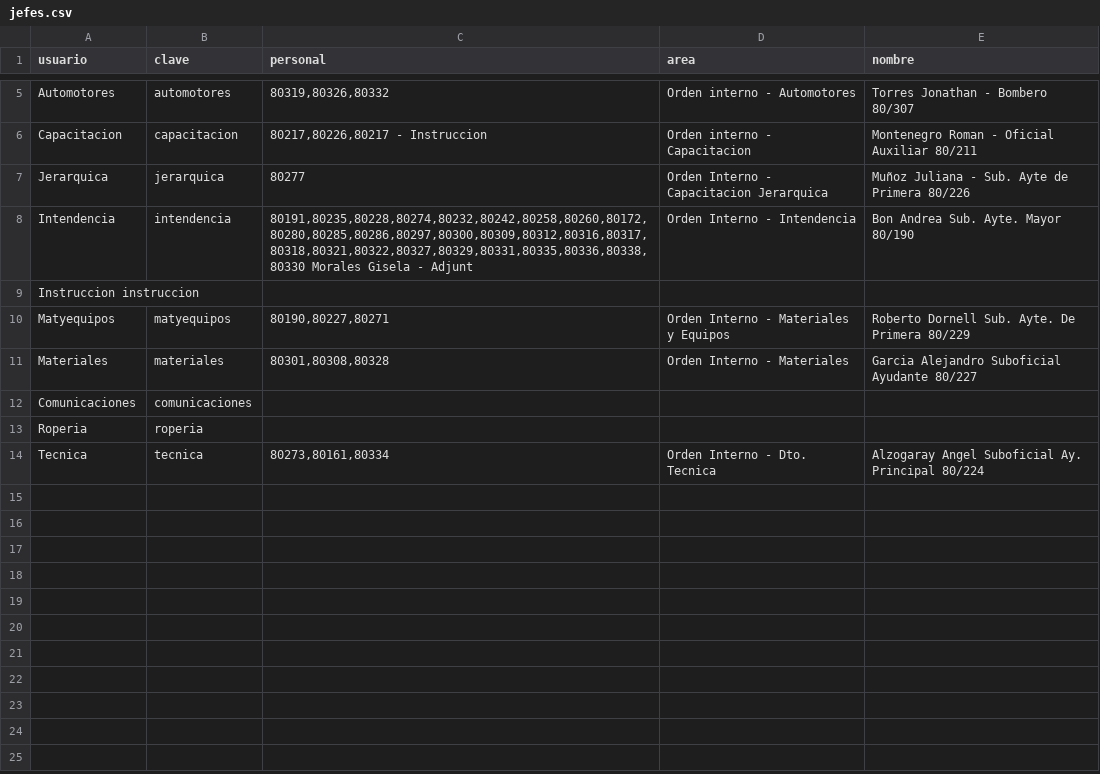
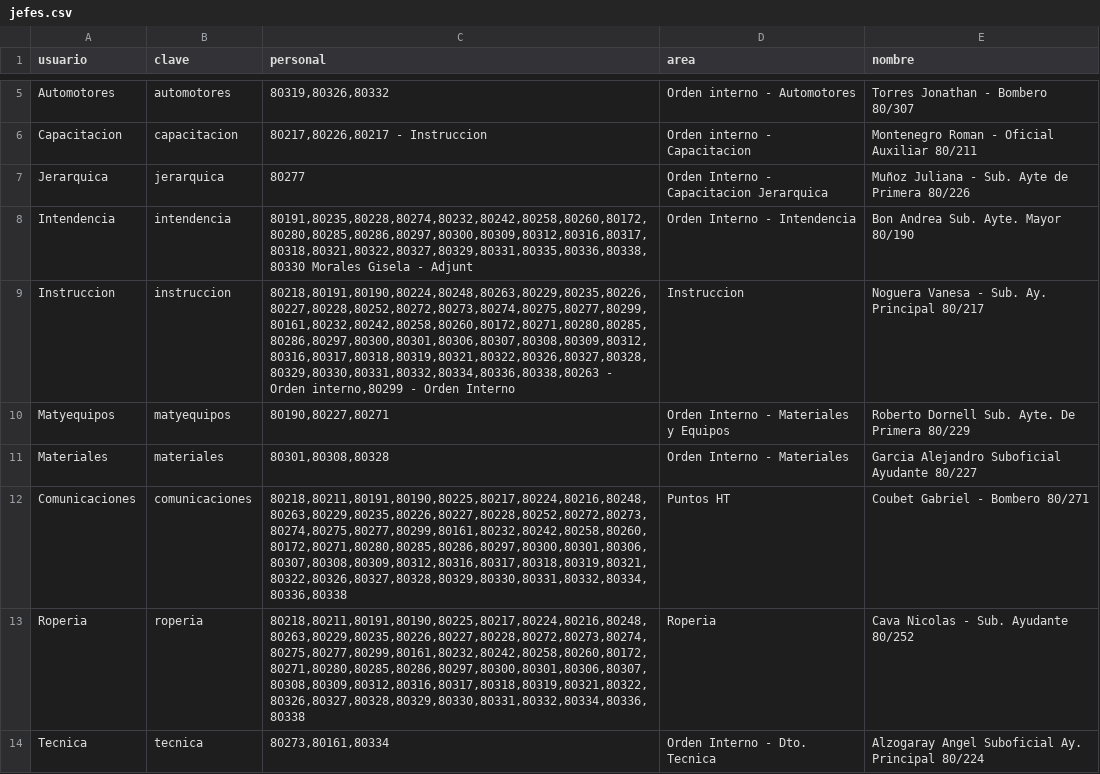
Before and after one commit to bomberosc80-app/calificacionesc80, a CSV file: jefes.csv, drawn as a sheet; only a part is shown, gaps mark what is left out.

Commit message:
Update jefes.csv

```diff
--- a/jefes.csv
+++ b/jefes.csv
@@ -8,7 +8,7 @@ Jerarquica,jerarquica,"80277",Orden Interno - Capacitacion Jerarquica,Muñoz Jul
 Intendencia,intendencia,"80191,80235,80228,80274,80232,80242,80258,80260,80172,80280,80285,80286,80297,80300,80309,80312,80316,80317,80318,80321,80322,80327,80329,80331,80335,80336,80338,80330 Morales Gisela - Adjunt",Orden Interno - Intendencia,Bon Andrea Sub. Ayte. Mayor 80/190
-Instruccion	instruccion
+Instruccion,instruccion,"80218,80191,80190,80224,80248,80263,80229,80235,80226,80227,80228,80252,80272,80273,80274,80275,80277,80299,80161,80232,80242,80258,80260,80172,80271,80280,80285,80286,80297,80300,80301,80306,80307,80308,80309,80312,80316,80317,80318,80319,80321,80322,80326,80327,80328,80329,80330,80331,80332,80334,80336,80338,80263 - Orden interno,80299 - Orden Interno",Instruccion,Noguera Vanesa - Sub. Ay. Principal 80/217
 Matyequipos,matyequipos,"80190,80227,80271",Orden Interno - Materiales y Equipos,Roberto Dornell Sub. Ayte. De Primera 80/229
 Materiales,materiales,"80301,80308,80328",Orden Interno - Materiales,Garcia Alejandro Suboficial Ayudante 80/227
-Comunicaciones,comunicaciones,
-Roperia,roperia,
+Comunicaciones,comunicaciones,"80218,80211,80191,80190,80225,80217,80224,80216,80248,80263,80229,80235,80226,80227,80228,80252,80272,80273,80274,80275,80277,80299,80161,80232,80242,80258,80260,80172,80271,80280,80285,80286,80297,80300,80301,80306,80307,80308,80309,80312,80316,80317,80318,80319,80321,80322,80326,80327,80328,80329,80330,80331,80332,80334,80336,80338",Puntos HT,Coubet Gabriel - Bombero 80/271
+Roperia,roperia,"80218,80211,80191,80190,80225,80217,80224,80216,80248,80263,80229,80235,80226,80227,80228,80272,80273,80274,80275,80277,80299,80161,80232,80242,80258,80260,80172,80271,80280,80285,80286,80297,80300,80301,80306,80307,80308,80309,80312,80316,80317,80318,80319,80321,80322,80326,80327,80328,80329,80330,80331,80332,80334,80336,80338",Roperia,Cava Nicolas - Sub. Ayudante 80/252
 Tecnica,tecnica,"80273,80161,80334",Orden Interno - Dto. Tecnica,Alzogaray Angel Suboficial Ay. Principal 80/224
```
